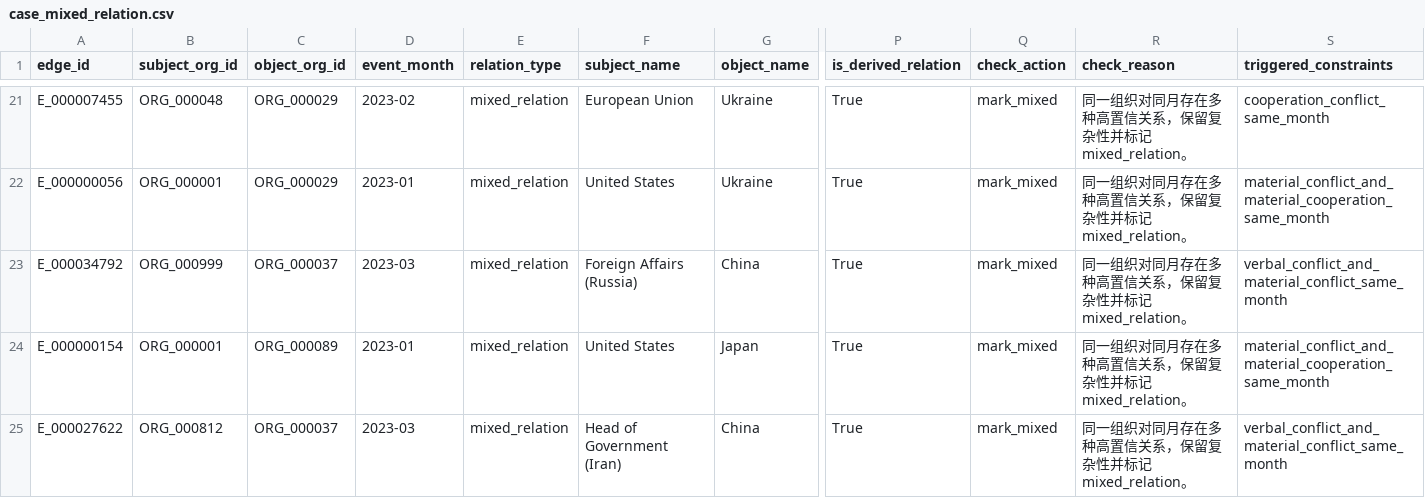
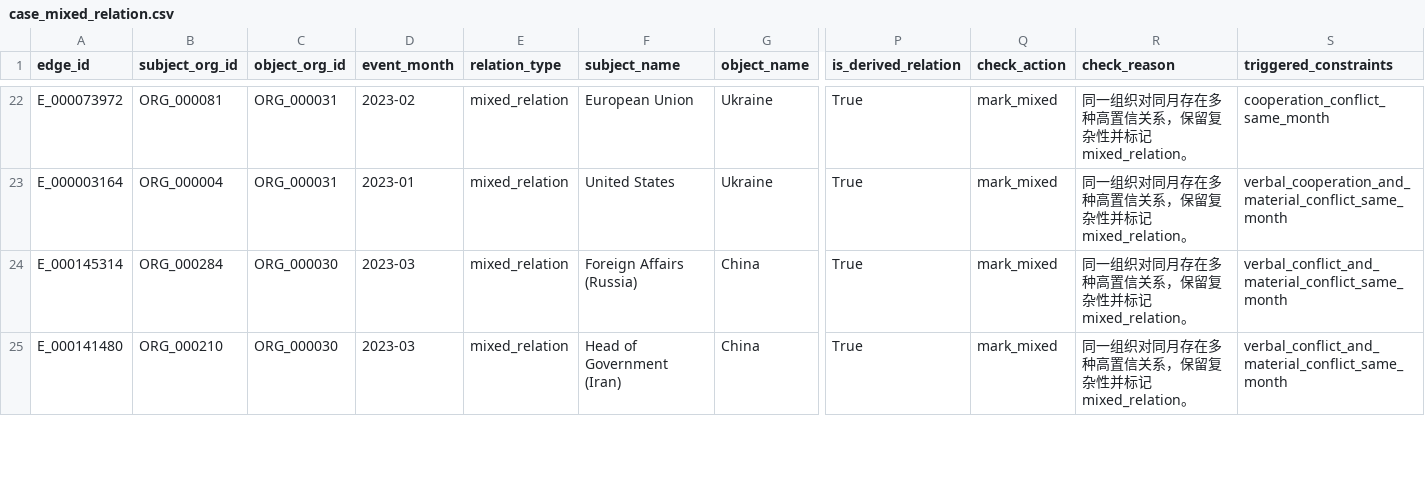
Before and after one commit to wlf68251/corgcv, a CSV file: outputs/case_studies/case_mixed_relation.csv, drawn as a sheet; only a part is shown, gaps mark what is left out; removed rows and columns are numbered as before the commit, all else as after; rows hold the shown columns only; the diff covers the shown part only; the diff names each change by its address in the sheet, - before the commit and + after, or states it on an @@ line.

```diff
--- a/outputs/case_studies/case_mixed_relation.csv
+++ b/outputs/case_studies/case_mixed_relation.csv
-A22 (edge_id): E_000007455
+A22 (edge_id): E_000073972
-B22 (subject_org_id): ORG_000048
+B22 (subject_org_id): ORG_000081
-C22:C23 (object_org_id): ORG_000029
+C22:C23 (object_org_id): ORG_000031
-A23 (edge_id): E_000000056
+A23 (edge_id): E_000003164
-B23 (subject_org_id): ORG_000001
+B23 (subject_org_id): ORG_000004
-S23 (triggered_constraints): material_conflict_and_material_cooperation_same_month
+S23 (triggered_constraints): verbal_cooperation_and_material_conflict_same_month
-A24 (edge_id): E_000034792
+A24 (edge_id): E_000145314
-B24 (subject_org_id): ORG_000999
+B24 (subject_org_id): ORG_000284
-C24 (object_org_id): ORG_000037
+C24 (object_org_id): ORG_000030
-row 24: E_000000154 | ORG_000001 | ORG_000089 | 2023-01 | mixed_relation | United States | Japan | True | mark_mixed | 同一组织对同月存在多种高置信关系，保留复杂性并标记 mixed_relation。 | material_conflict_and_material_cooperation_same_month
-A25 (edge_id): E_000027622
+A25 (edge_id): E_000141480
-B25 (subject_org_id): ORG_000812
+B25 (subject_org_id): ORG_000210
-C25 (object_org_id): ORG_000037
+C25 (object_org_id): ORG_000030
```
Also changed, not shown: 1 added row and 88 edited cells elsewhere in this file, outputs/case_studies/case_cross_source_supported.csv, outputs/case_studies/case_gdelt_single_source_low_evidence.csv, 16 other files.
